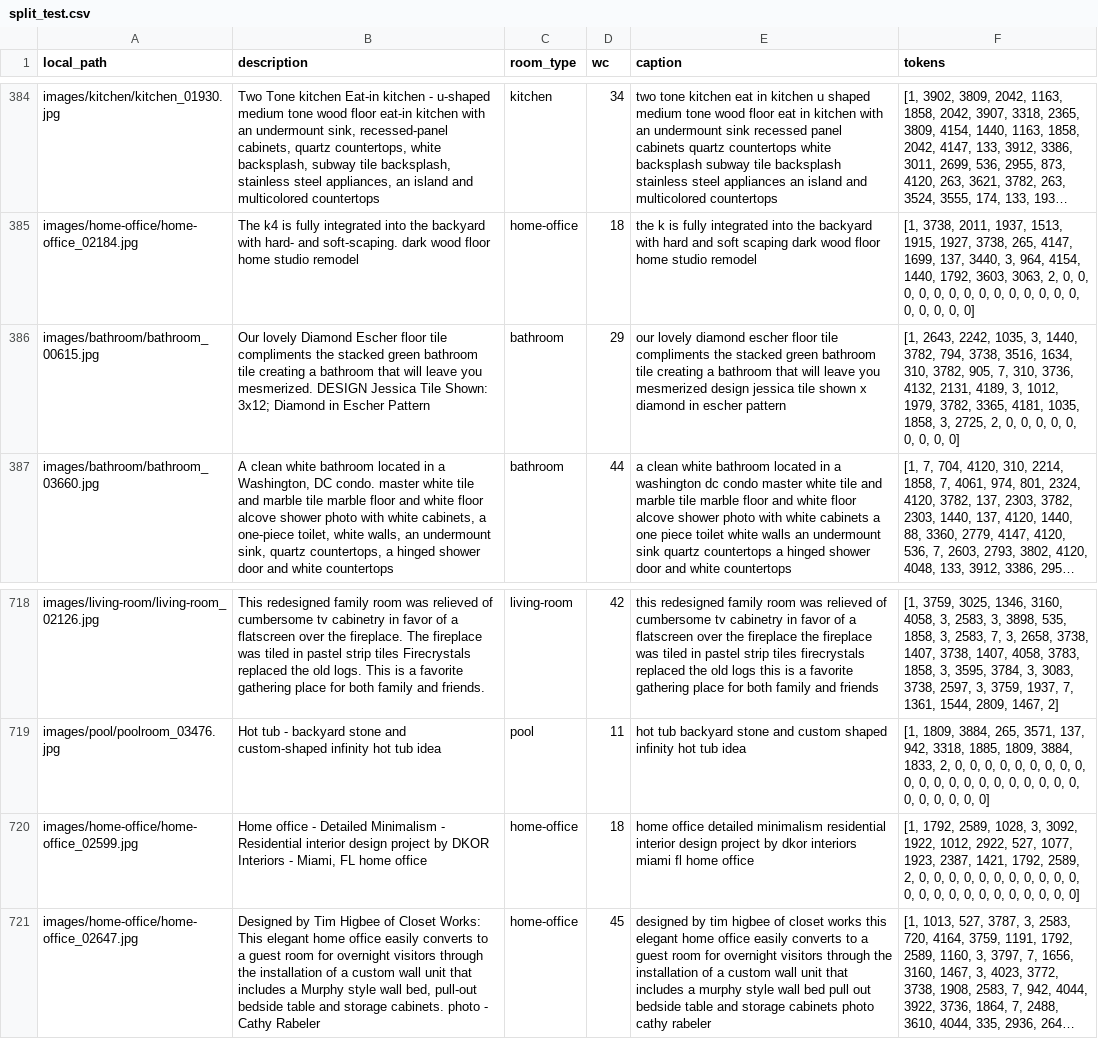
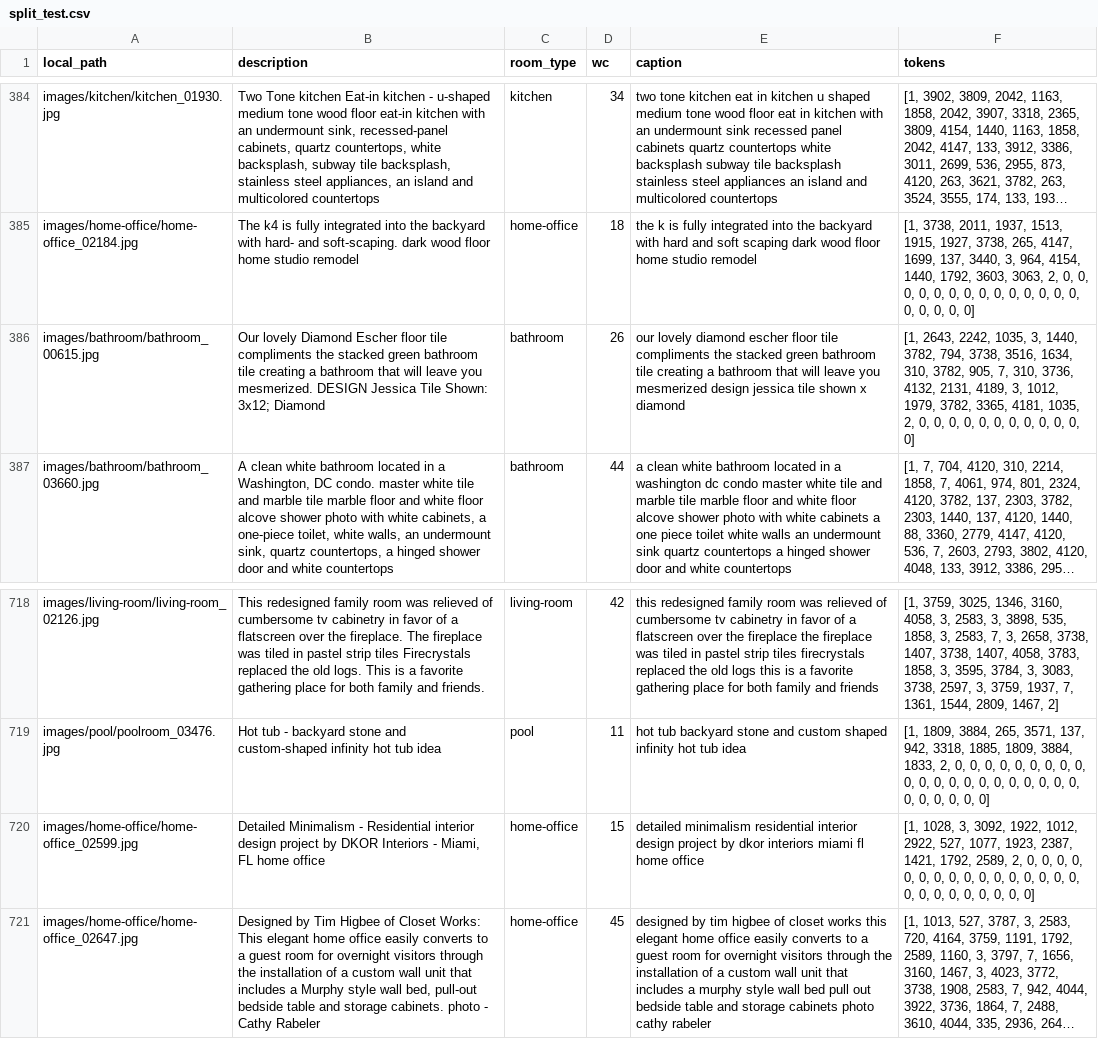
Before and after one commit to Sarahsayedeed/Multimodal-Image-Captioning-A-Comparative-Study-of-Sequential-and-Attention-based-Architectures, a CSV file: stage3_preprocessing/preprocessing_outputs/split_test.csv (was preprocessing_outputs/split_test.csv), drawn as a sheet; only a part is shown, gaps mark what is left out; long unchanged cells end in …; the diff names each change by its address in the sheet, - before the commit and + after, or states it on an @@ line.

Commit message:
fix for  loop + add inline comments to preprocessing.ipynb

```diff
--- a/preprocessing_outputs/split_test.csv
+++ b/stage3_preprocessing/preprocessing_outputs/split_test.csv
-B386 (description): …3x12; Diamond in Escher Pattern
+B386 (description): …3x12; Diamond
-D386 (wc): 29
+D386 (wc): 26
-E386 (caption): …x diamond in escher pattern
+E386 (caption): …x diamond
-F386 (tokens): …4181, 1035, 1858, 3, 2725, 2, 0, 0,…
+F386 (tokens): …4181, 1035, 2, 0, 0, 0, 0, 0,…
-B720 (description): Home office - Detailed Minimalism…
+B720 (description): Detailed Minimalism…
-D720 (wc): 18
+D720 (wc): 15
-E720 (caption): home office detailed minimalism…
+E720 (caption): detailed minimalism…
-F720 (tokens): [1, 1792, 2589, 1028, 3, 3092, 1922, 1012, 2922, 527, 1077, 1923, 2387, 1421, 1792, 2589, 2, 0, 0,…
+F720 (tokens): [1, 1028, 3, 3092, 1922, 1012, 2922, 527, 1077, 1923, 2387, 1421, 1792, 2589, 2, 0, 0, 0, 0,…
```
Also changed, not shown: stage3_preprocessing/preprocessing_outputs/split_val.csv, 4 other files.
